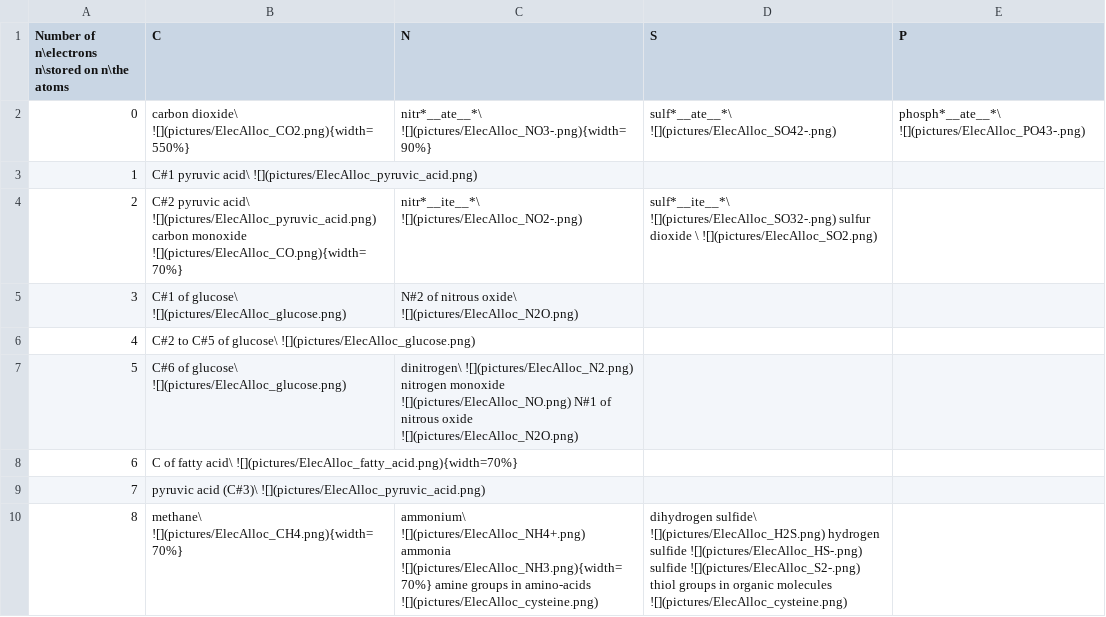
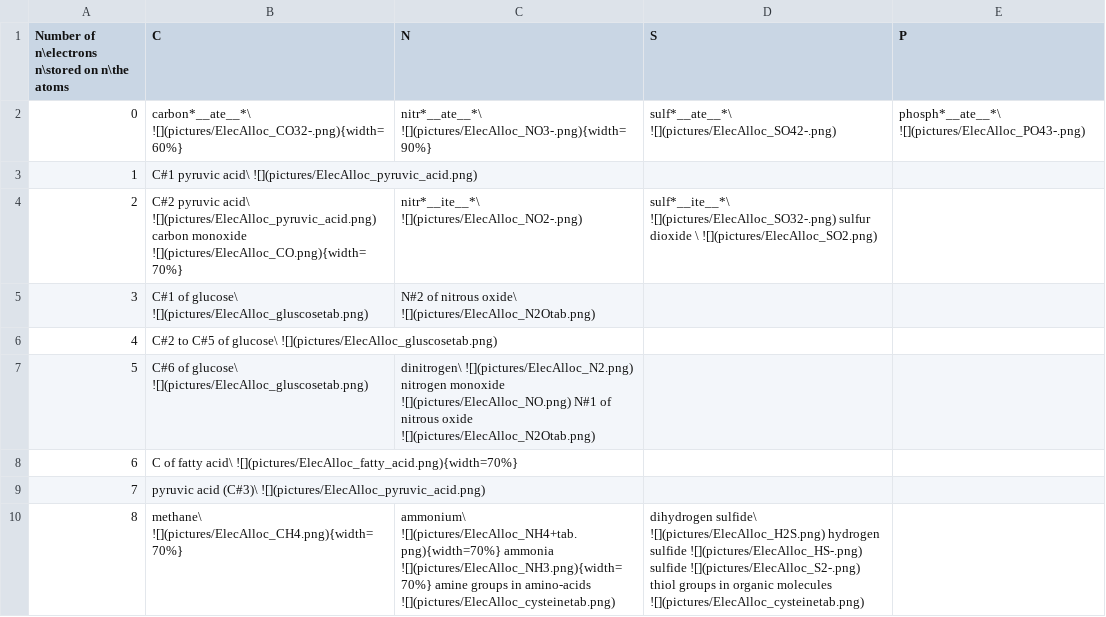
Before and after one commit to francoisbirgand/BAE-587, a CSV file: ElecAlloc1.csv, drawn as a sheet.

Commit message:
update on the Lewis dot structure of the table in the electron allocation chapter

```diff
--- a/ElecAlloc1.csv
+++ b/ElecAlloc1.csv
@@ -1,10 +1,10 @@
 "Number of n\electrons n\stored on n\the atoms",C,N,S,P
-"0","carbon dioxide\ ![](pictures/ElecAlloc_CO2.png){width=550%}","nitr*__ate__*\ ![](pictures/ElecAlloc_NO3-.png){width=90%}","sulf*__ate__*\ ![](pictures/ElecAlloc_SO42-.png)","phosph*__ate__*\ ![](pictures/ElecAlloc_PO43-.png)"
+"0","carbon*__ate__*\ ![](pictures/ElecAlloc_CO32-.png){width=60%}","nitr*__ate__*\ ![](pictures/ElecAlloc_NO3-.png){width=90%}","sulf*__ate__*\ ![](pictures/ElecAlloc_SO42-.png)","phosph*__ate__*\ ![](pictures/ElecAlloc_PO43-.png)"
 "1","C#1 pyruvic acid\ ![](pictures/ElecAlloc_pyruvic_acid.png)",,,
 "2","C#2 pyruvic acid\ ![](pictures/ElecAlloc_pyruvic_acid.png) carbon monoxide ![](pictures/ElecAlloc_CO.png){width=70%}","nitr*__ite__*\ ![](pictures/ElecAlloc_NO2-.png)","sulf*__ite__*\ ![](pictures/ElecAlloc_SO32-.png) sulfur dioxide \ ![](pictures/ElecAlloc_SO2.png)",
-"3","C#1 of glucose\ ![](pictures/ElecAlloc_glucose.png)","N#2 of nitrous oxide\ ![](pictures/ElecAlloc_N2O.png)",,
-"4","C#2 to C#5 of glucose\ ![](pictures/ElecAlloc_glucose.png)",,,
-"5","C#6 of glucose\ ![](pictures/ElecAlloc_glucose.png)","dinitrogen\ ![](pictures/ElecAlloc_N2.png) nitrogen monoxide ![](pictures/ElecAlloc_NO.png) N#1 of nitrous oxide ![](pictures/ElecAlloc_N2O.png)",,
+"3","C#1 of glucose\ ![](pictures/ElecAlloc_gluscosetab.png)","N#2 of nitrous oxide\ ![](pictures/ElecAlloc_N2Otab.png)",,
+"4","C#2 to C#5 of glucose\ ![](pictures/ElecAlloc_gluscosetab.png)",,,
+"5","C#6 of glucose\ ![](pictures/ElecAlloc_gluscosetab.png)","dinitrogen\ ![](pictures/ElecAlloc_N2.png) nitrogen monoxide ![](pictures/ElecAlloc_NO.png) N#1 of nitrous oxide ![](pictures/ElecAlloc_N2Otab.png)",,
 "6","C of fatty acid\ ![](pictures/ElecAlloc_fatty_acid.png){width=70%}",,,
 "7","pyruvic acid (C#3)\ ![](pictures/ElecAlloc_pyruvic_acid.png)",,,
-"8","methane\ ![](pictures/ElecAlloc_CH4.png){width=70%}","ammonium\ ![](pictures/ElecAlloc_NH4+.png) ammonia ![](pictures/ElecAlloc_NH3.png){width=70%} amine groups in amino-acids ![](pictures/ElecAlloc_cysteine.png)","dihydrogen sulfide\ ![](pictures/ElecAlloc_H2S.png) hydrogen sulfide ![](pictures/ElecAlloc_HS-.png) sulfide ![](pictures/ElecAlloc_S2-.png) thiol groups in organic molecules ![](pictures/ElecAlloc_cysteine.png)",
+"8","methane\ ![](pictures/ElecAlloc_CH4.png){width=70%}","ammonium\ ![](pictures/ElecAlloc_NH4+tab.png){width=70%} ammonia ![](pictures/ElecAlloc_NH3.png){width=70%} amine groups in amino-acids ![](pictures/ElecAlloc_cysteinetab.png)","dihydrogen sulfide\ ![](pictures/ElecAlloc_H2S.png) hydrogen sulfide ![](pictures/ElecAlloc_HS-.png) sulfide ![](pictures/ElecAlloc_S2-.png) thiol groups in organic molecules ![](pictures/ElecAlloc_cysteinetab.png)",
```
Also changed, not shown: 56 other files.
